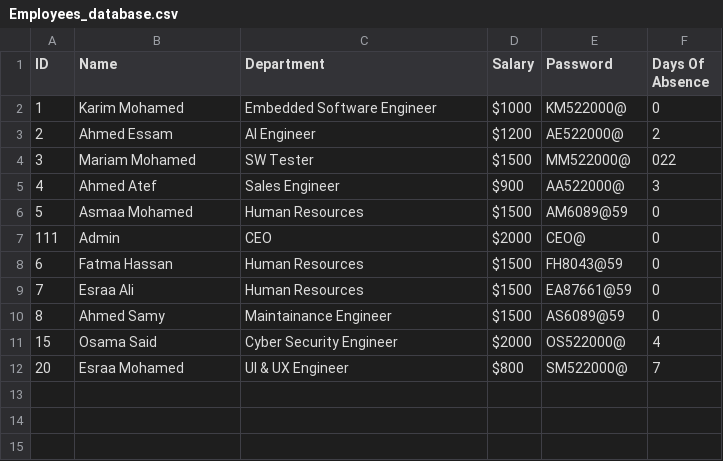
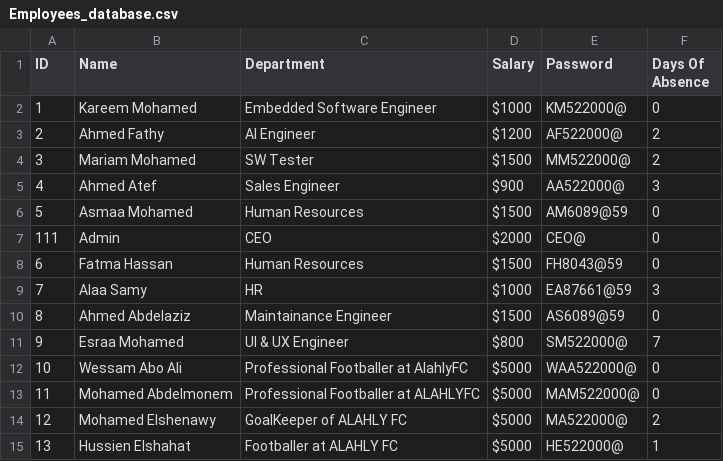
Before and after one commit to Kareem170/Employee_Management_System_App, a CSV file: Employees_database.csv, drawn as a sheet.

```diff
--- a/Employees_database.csv
+++ b/Employees_database.csv
@@ -1,5 +1,5 @@
 ID,Name,Department,Salary,Password,Days Of Absence
-1,Karim Mohamed,Embedded Software Engineer,$1000,KM522000@,0
-2,Ahmed Essam,AI Engineer,$1200,AE522000@,2
-3,Mariam Mohamed,SW Tester,$1500,MM522000@,022
+1,Kareem Mohamed,Embedded Software Engineer,$1000,KM522000@,0
+2,Ahmed Fathy,AI Engineer,$1200,AF522000@,2
+3,Mariam Mohamed,SW Tester,$1500,MM522000@,2
 4,Ahmed Atef,Sales Engineer,$900,AA522000@,3
@@ -8,5 +8,8 @@ ID,Name,Department,Salary,Password,Days Of Absence
 6,Fatma Hassan,Human Resources,$1500,FH8043@59,0
-7,Esraa Ali,Human Resources,$1500,EA87661@59,0
-8,Ahmed Samy,Maintainance Engineer,$1500,AS6089@59,0
-15,Osama Said,Cyber Security Engineer,$2000,OS522000@,4
-20,Esraa Mohamed,UI & UX Engineer,$800,SM522000@,7
+7,Alaa Samy,HR,$1000,EA87661@59,3
+8,Ahmed Abdelaziz,Maintainance Engineer,$1500,AS6089@59,0
+9,Esraa Mohamed,UI & UX Engineer,$800,SM522000@,7
+10,Wessam Abo Ali,Professional Footballer at AlahlyFC,$5000,WAA522000@,0
+11,Mohamed Abdelmonem,Professional Footballer at ALAHLYFC,$5000,MAM522000@,0
+12,Mohamed Elshenawy,GoalKeeper of ALAHLY FC,$5000,MA522000@,2
+13,Hussien Elshahat,Footballer at ALAHLY FC,$5000,HE522000@,1
```
Also changed, not shown: 3 other files.
